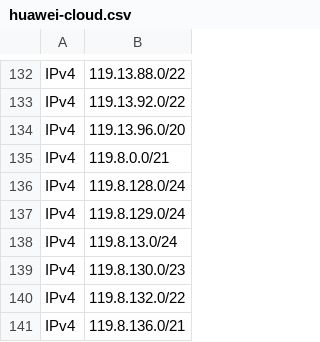
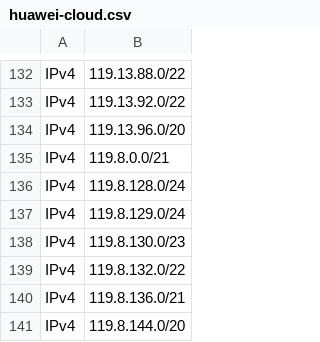
Before and after one commit to disposable/cloud-ip-ranges, a CSV file: csv/huawei-cloud.csv, drawn as a sheet; only a part is shown, gaps mark what is left out; the shorter side is filled out with more unchanged rows.

```diff
--- a/csv/huawei-cloud.csv
+++ b/csv/huawei-cloud.csv
@@ -137,3 +137,2 @@ IPv4,119.8.128.0/24
 IPv4,119.8.129.0/24
-IPv4,119.8.13.0/24
 IPv4,119.8.130.0/23
```
Also changed, not shown: csv/aws.csv, csv/heroku-aws.csv, 15 other files.
